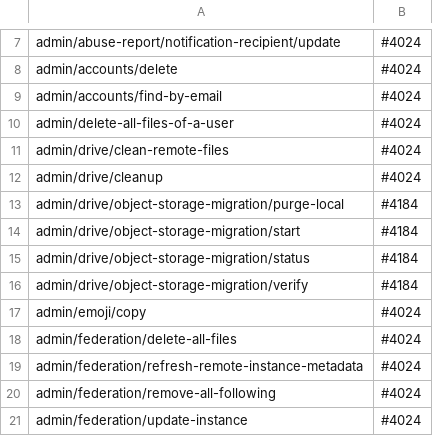
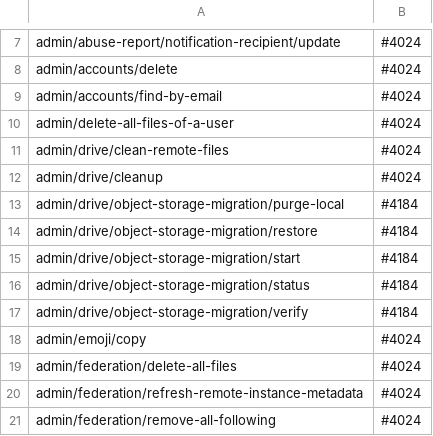
Before and after one commit to Elythia-Network/elythia, a TSV file: internal/routecoverage/uncovered.tsv, drawn as a sheet; only a part is shown, gaps mark what is left out; the shorter side is filled out with more unchanged rows.

```diff
--- a/internal/routecoverage/uncovered.tsv
+++ b/internal/routecoverage/uncovered.tsv
@@ -13,2 +13,3 @@ admin/drive/cleanup	#4024
 admin/drive/object-storage-migration/purge-local	#4184
+admin/drive/object-storage-migration/restore	#4184
 admin/drive/object-storage-migration/start	#4184
```
Also changed, not shown: 32 other files.
